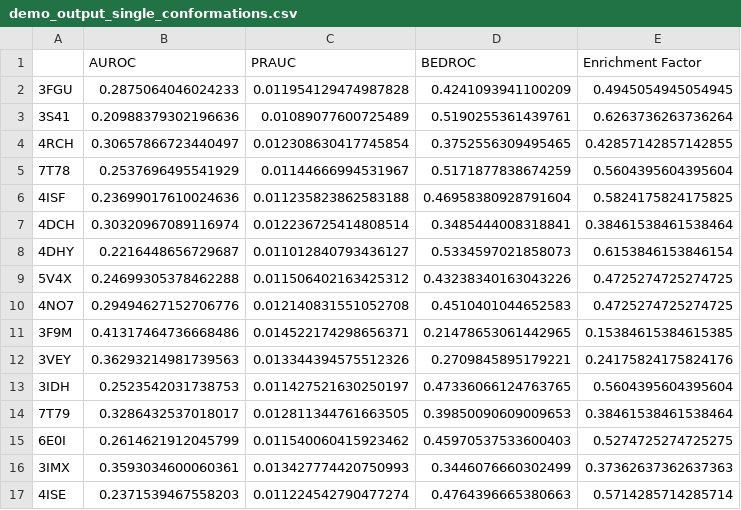
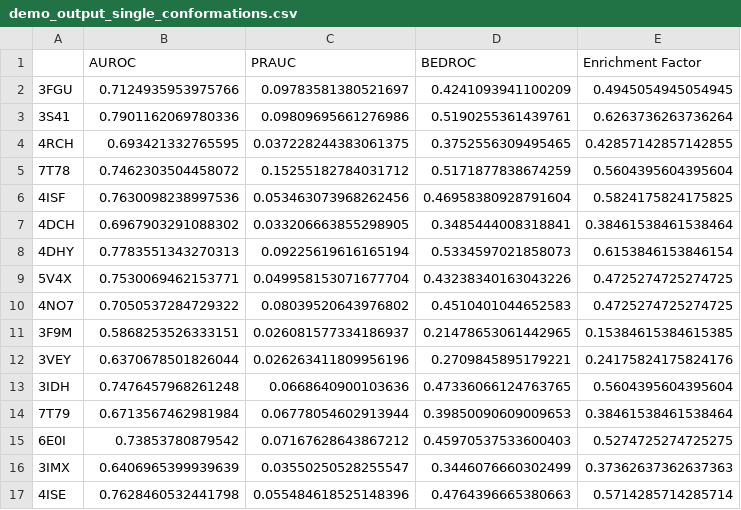
Before and after one commit to durrantlab/EnOpt, a CSV file: demo_files/demo_output_single_conformations.csv, drawn as a sheet; only a part is shown; the diff covers the shown part only.

```diff
--- a/demo_files/demo_output_single_conformations.csv
+++ b/demo_files/demo_output_single_conformations.csv
@@ -1,17 +1,17 @@
 ,AUROC,PRAUC,BEDROC,Enrichment Factor
-3FGU,0.2875064046024233,0.011954129474987828,0.4241093941100209,0.4945054945054945
-3S41,0.20988379302196636,0.01089077600725489,0.5190255361439761,0.6263736263736264
-4RCH,0.30657866723440497,0.012308630417745854,0.3752556309495465,0.42857142857142855
-7T78,0.2537696495541929,0.01144666994531967,0.5171877838674259,0.5604395604395604
-4ISF,0.23699017610024636,0.011235823862583188,0.46958380928791604,0.5824175824175825
-4DCH,0.30320967089116974,0.012236725414808514,0.3485444008318841,0.38461538461538464
-4DHY,0.2216448656729687,0.011012840793436127,0.5334597021858073,0.6153846153846154
-5V4X,0.24699305378462288,0.011506402163425312,0.43238340163043226,0.4725274725274725
-4NO7,0.29494627152706776,0.012140831551052708,0.4510401044652583,0.4725274725274725
-3F9M,0.41317464736668486,0.014522174298656371,0.21478653061442965,0.15384615384615385
-3VEY,0.36293214981739563,0.013344394575512326,0.2709845895179221,0.24175824175824176
-3IDH,0.2523542031738753,0.011427521630250197,0.47336066124763765,0.5604395604395604
-7T79,0.3286432537018017,0.012811344761663505,0.39850090609009653,0.38461538461538464
-6E0I,0.2614621912045799,0.011540060415923462,0.45970537533600403,0.5274725274725275
-3IMX,0.3593034600060361,0.013427774420750993,0.3446076660302499,0.37362637362637363
-4ISE,0.2371539467558203,0.011224542790477274,0.4764396665380663,0.5714285714285714
+3FGU,0.7124935953975766,0.09783581380521697,0.4241093941100209,0.4945054945054945
+3S41,0.7901162069780336,0.09809695661276986,0.5190255361439761,0.6263736263736264
+4RCH,0.693421332765595,0.037228244383061375,0.3752556309495465,0.42857142857142855
+7T78,0.7462303504458072,0.15255182784031712,0.5171877838674259,0.5604395604395604
+4ISF,0.7630098238997536,0.053463073968262456,0.46958380928791604,0.5824175824175825
+4DCH,0.6967903291088302,0.033206663855298905,0.3485444008318841,0.38461538461538464
+4DHY,0.7783551343270313,0.09225619616165194,0.5334597021858073,0.6153846153846154
+5V4X,0.7530069462153771,0.049958153071677704,0.43238340163043226,0.4725274725274725
+4NO7,0.7050537284729322,0.08039520643976802,0.4510401044652583,0.4725274725274725
+3F9M,0.5868253526333151,0.026081577334186937,0.21478653061442965,0.15384615384615385
+3VEY,0.6370678501826044,0.026263411809956196,0.2709845895179221,0.24175824175824176
+3IDH,0.7476457968261248,0.0668640900103636,0.47336066124763765,0.5604395604395604
+7T79,0.6713567462981984,0.06778054602913944,0.39850090609009653,0.38461538461538464
+6E0I,0.73853780879542,0.07167628643867212,0.45970537533600403,0.5274725274725275
+3IMX,0.6406965399939639,0.03550250528255547,0.3446076660302499,0.37362637362637363
+4ISE,0.7628460532441798,0.055484618525148396,0.4764396665380663,0.5714285714285714
```
Also changed, not shown: 10 edited cells elsewhere in this file, demo_files/demo_output_conformations.csv, demo_files/demo_output_cv.csv, 3 other files.
